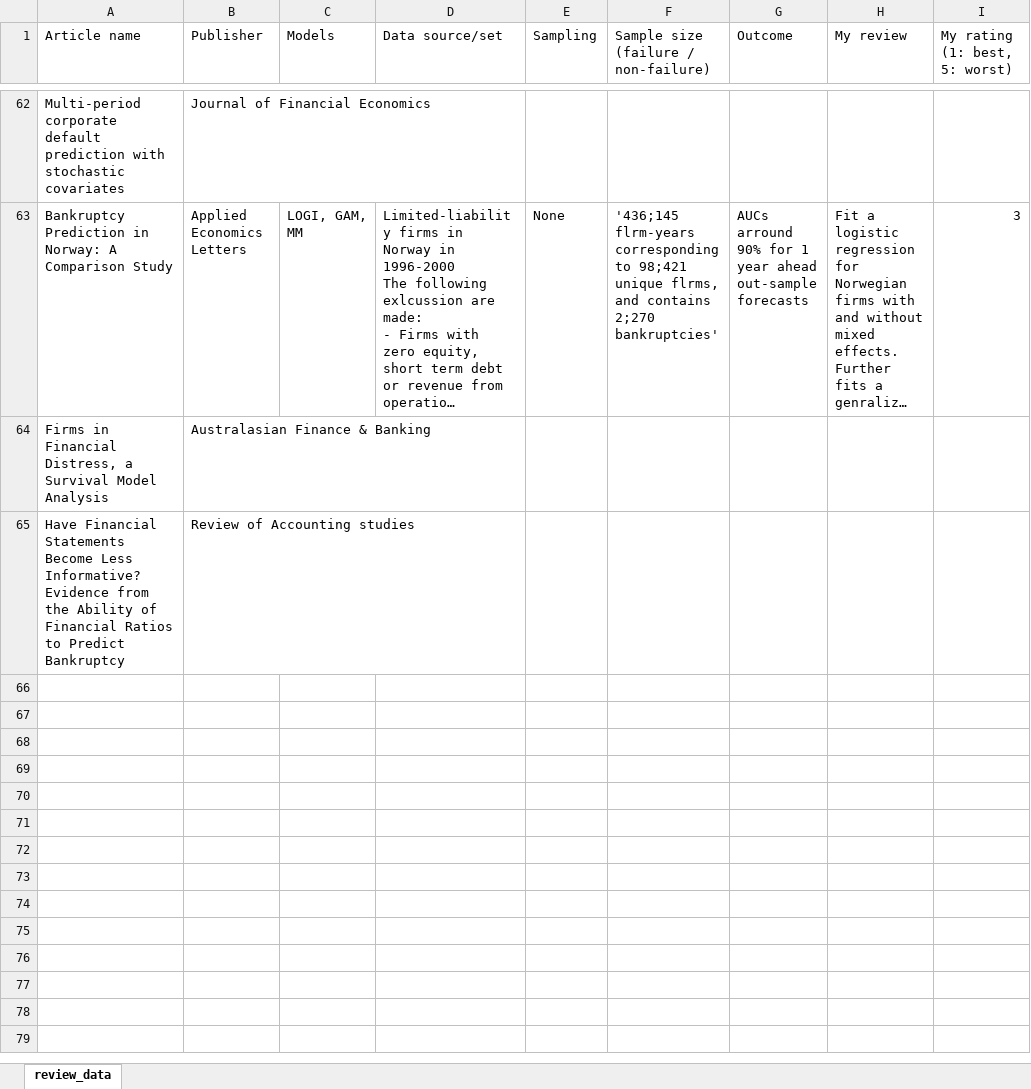
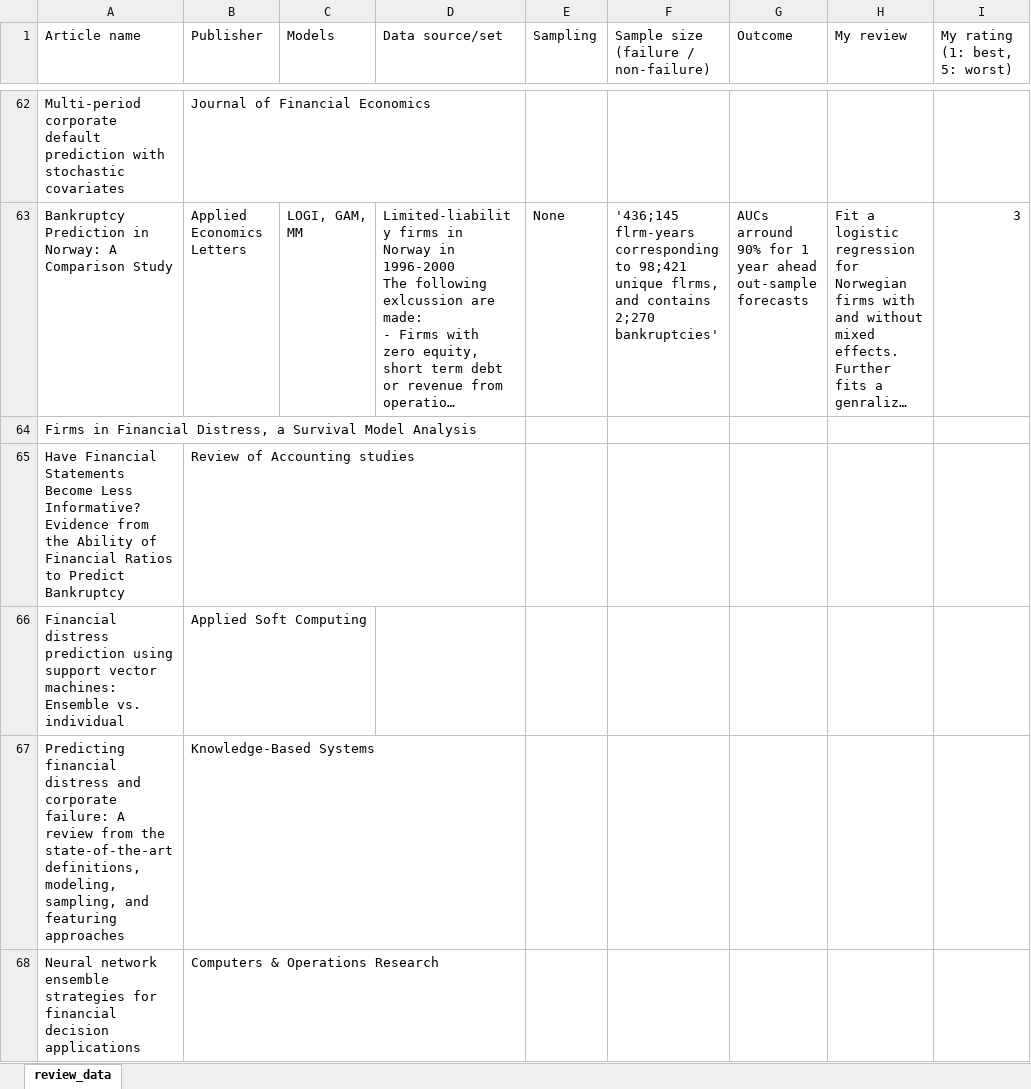
Before and after one commit to MatixR/corporate_default_literature, an Excel workbook: data/review_data.xlsx, sheet review_data, drawn as a sheet; only a part is shown, gaps mark what is left out; long unchanged cells end in …; values as stored, in another font and other column widths than the file's, no borders; the diff names each change by its address in the sheet, - before the commit and + after, or states it on an @@ line.

```diff
--- a/data/review_data.xlsx (sheet review_data)
+++ b/data/review_data.xlsx (sheet review_data)
-B64 (Publisher): Australasian Finance & Banking
+B64 (Publisher): (empty)
+row 66: Financial distress prediction using support vector machines: Ensemble vs. individual | Applied Soft Computing
+row 67: Predicting financial distress and corporate failure: A review from the state-of-the-art definitions, modeling, sampling, and featuring approaches | Knowledge-Based Systems
+row 68: Neural network ensemble strategies for financial decision applications | Computers & Operations Research
```
Also changed, not shown: 3 other files.
